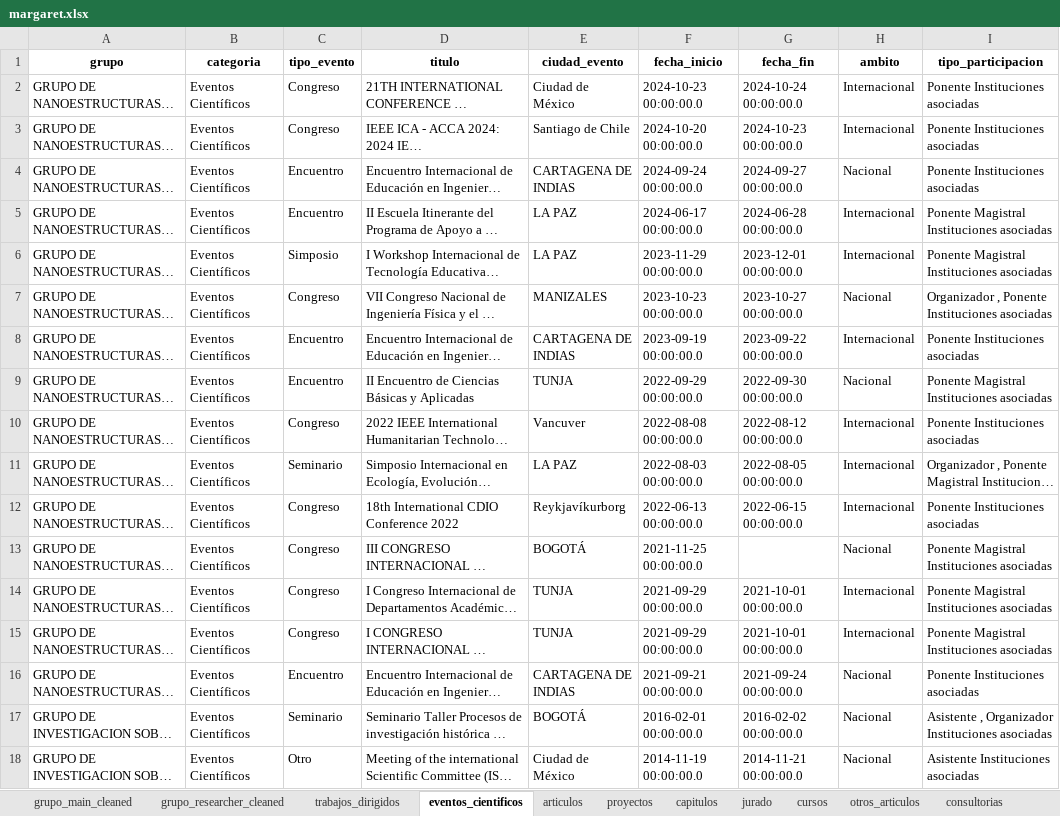
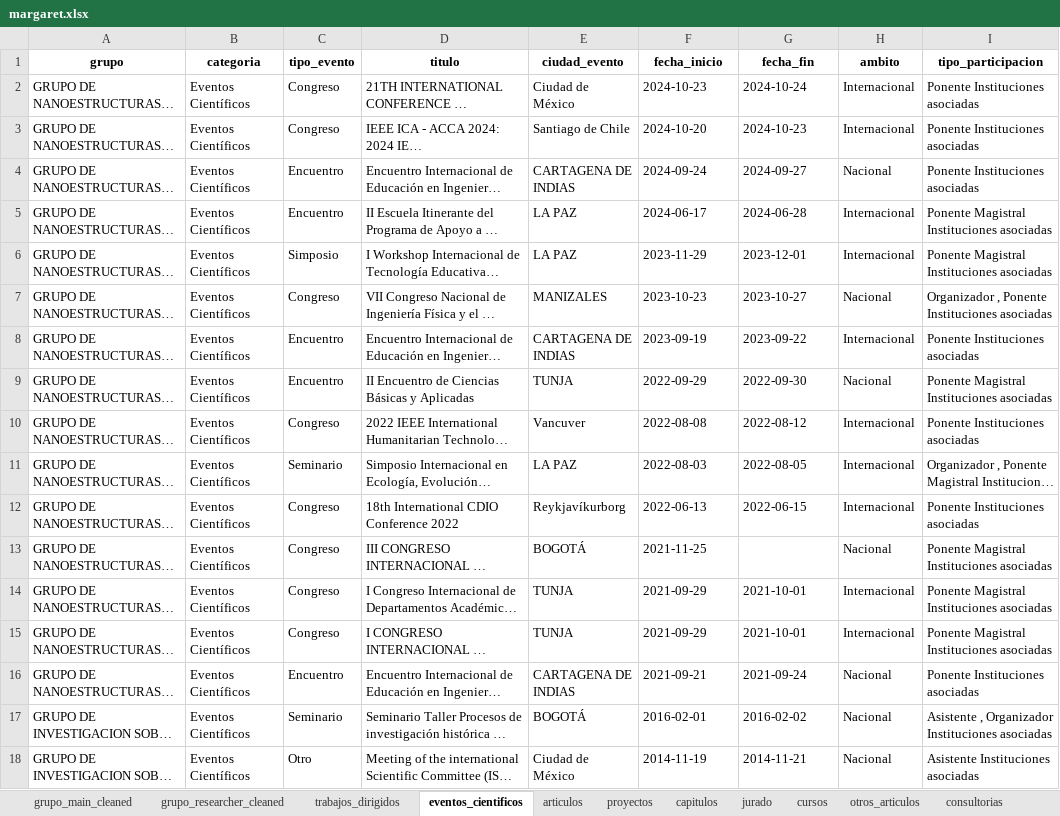
Before and after one commit to Hufrinconlo/margareth, an Excel workbook: margaret.xlsx, sheet eventos_cientificos, drawn as a sheet; only a part is shown; long unchanged cells end in …; values as stored, in another font and other column widths than the file's, no borders; the diff covers the shown part only; the diff names each change by its address in the sheet, - before the commit and + after, or states it on an @@ line.

```diff
--- a/margaret.xlsx (sheet eventos_cientificos)
+++ b/margaret.xlsx (sheet eventos_cientificos)
-F2 (fecha_inicio): 2024-10-23 00:00:00.0
+F2 (fecha_inicio): 2024-10-23
-G2 (fecha_fin): 2024-10-24 00:00:00.0
+G2 (fecha_fin): 2024-10-24
-F3 (fecha_inicio): 2024-10-20 00:00:00.0
+F3 (fecha_inicio): 2024-10-20
-G3 (fecha_fin): 2024-10-23 00:00:00.0
+G3 (fecha_fin): 2024-10-23
-F4 (fecha_inicio): 2024-09-24 00:00:00.0
+F4 (fecha_inicio): 2024-09-24
-G4 (fecha_fin): 2024-09-27 00:00:00.0
+G4 (fecha_fin): 2024-09-27
-F5 (fecha_inicio): 2024-06-17 00:00:00.0
+F5 (fecha_inicio): 2024-06-17
-G5 (fecha_fin): 2024-06-28 00:00:00.0
+G5 (fecha_fin): 2024-06-28
-F6 (fecha_inicio): 2023-11-29 00:00:00.0
+F6 (fecha_inicio): 2023-11-29
-G6 (fecha_fin): 2023-12-01 00:00:00.0
+G6 (fecha_fin): 2023-12-01
-F7 (fecha_inicio): 2023-10-23 00:00:00.0
+F7 (fecha_inicio): 2023-10-23
-G7 (fecha_fin): 2023-10-27 00:00:00.0
+G7 (fecha_fin): 2023-10-27
-F8 (fecha_inicio): 2023-09-19 00:00:00.0
+F8 (fecha_inicio): 2023-09-19
-G8 (fecha_fin): 2023-09-22 00:00:00.0
+G8 (fecha_fin): 2023-09-22
-F9 (fecha_inicio): 2022-09-29 00:00:00.0
+F9 (fecha_inicio): 2022-09-29
-G9 (fecha_fin): 2022-09-30 00:00:00.0
+G9 (fecha_fin): 2022-09-30
-F10 (fecha_inicio): 2022-08-08 00:00:00.0
+F10 (fecha_inicio): 2022-08-08
-G10 (fecha_fin): 2022-08-12 00:00:00.0
+G10 (fecha_fin): 2022-08-12
-F11 (fecha_inicio): 2022-08-03 00:00:00.0
+F11 (fecha_inicio): 2022-08-03
-G11 (fecha_fin): 2022-08-05 00:00:00.0
+G11 (fecha_fin): 2022-08-05
-F12 (fecha_inicio): 2022-06-13 00:00:00.0
+F12 (fecha_inicio): 2022-06-13
-G12 (fecha_fin): 2022-06-15 00:00:00.0
+G12 (fecha_fin): 2022-06-15
-F13 (fecha_inicio): 2021-11-25 00:00:00.0
+F13 (fecha_inicio): 2021-11-25
-F14:F15 (fecha_inicio): 2021-09-29 00:00:00.0
+F14:F15 (fecha_inicio): 2021-09-29
-G14:G15 (fecha_fin): 2021-10-01 00:00:00.0
+G14:G15 (fecha_fin): 2021-10-01
-F16 (fecha_inicio): 2021-09-21 00:00:00.0
+F16 (fecha_inicio): 2021-09-21
-G16 (fecha_fin): 2021-09-24 00:00:00.0
+G16 (fecha_fin): 2021-09-24
-F17 (fecha_inicio): 2016-02-01 00:00:00.0
+F17 (fecha_inicio): 2016-02-01
-G17 (fecha_fin): 2016-02-02 00:00:00.0
+G17 (fecha_fin): 2016-02-02
-F18 (fecha_inicio): 2014-11-19 00:00:00.0
+F18 (fecha_inicio): 2014-11-19
-G18 (fecha_fin): 2014-11-21 00:00:00.0
+G18 (fecha_fin): 2014-11-21
```
Also changed, not shown: 429 edited cells elsewhere in this sheet, sheet articulos, sheet capitulos, sheet proyectos, sheet redes_conocimiento, sheet generacion_contenido_virtual, sheet generacion_contenido_impreso, 2 more sheets, 3 other files.
